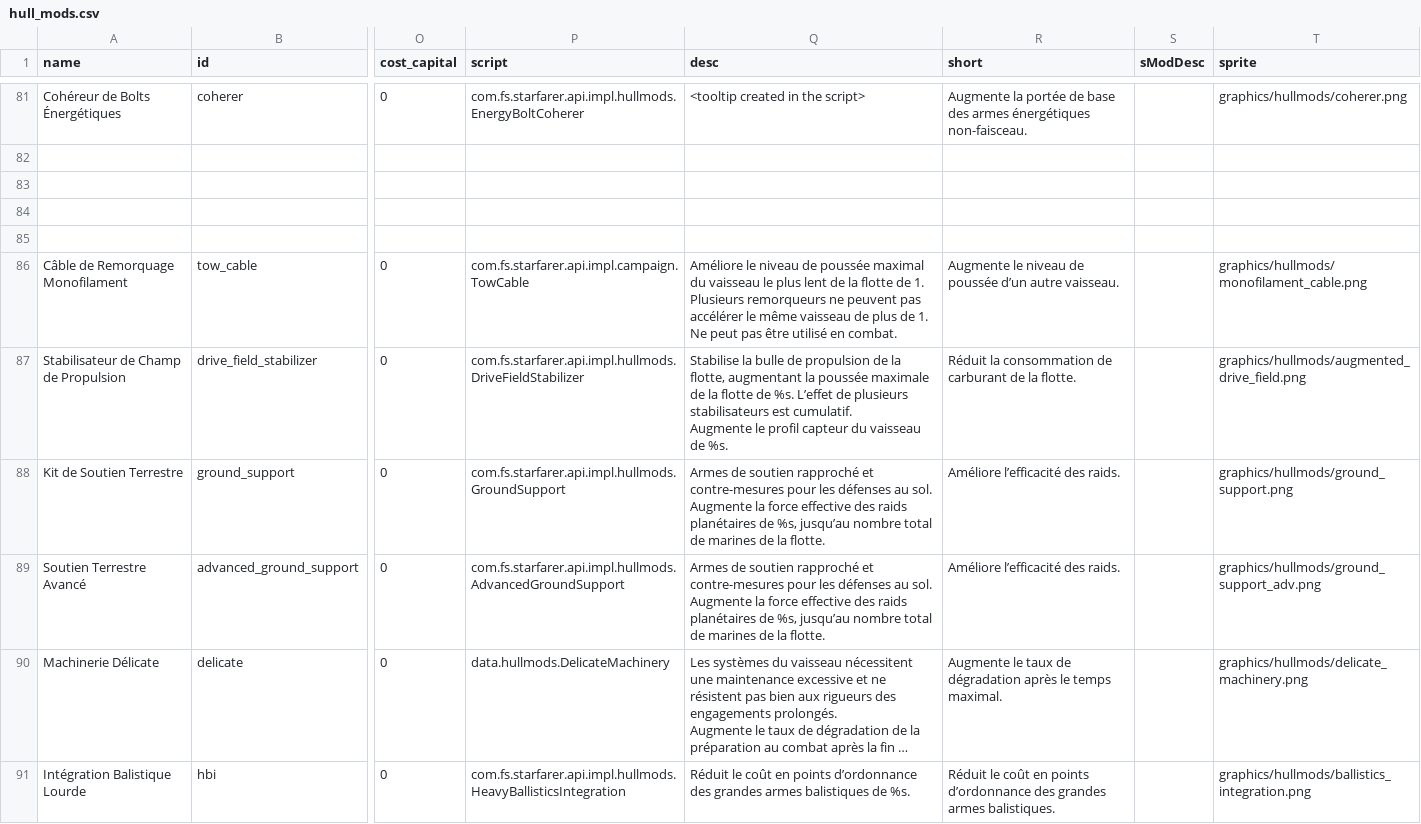
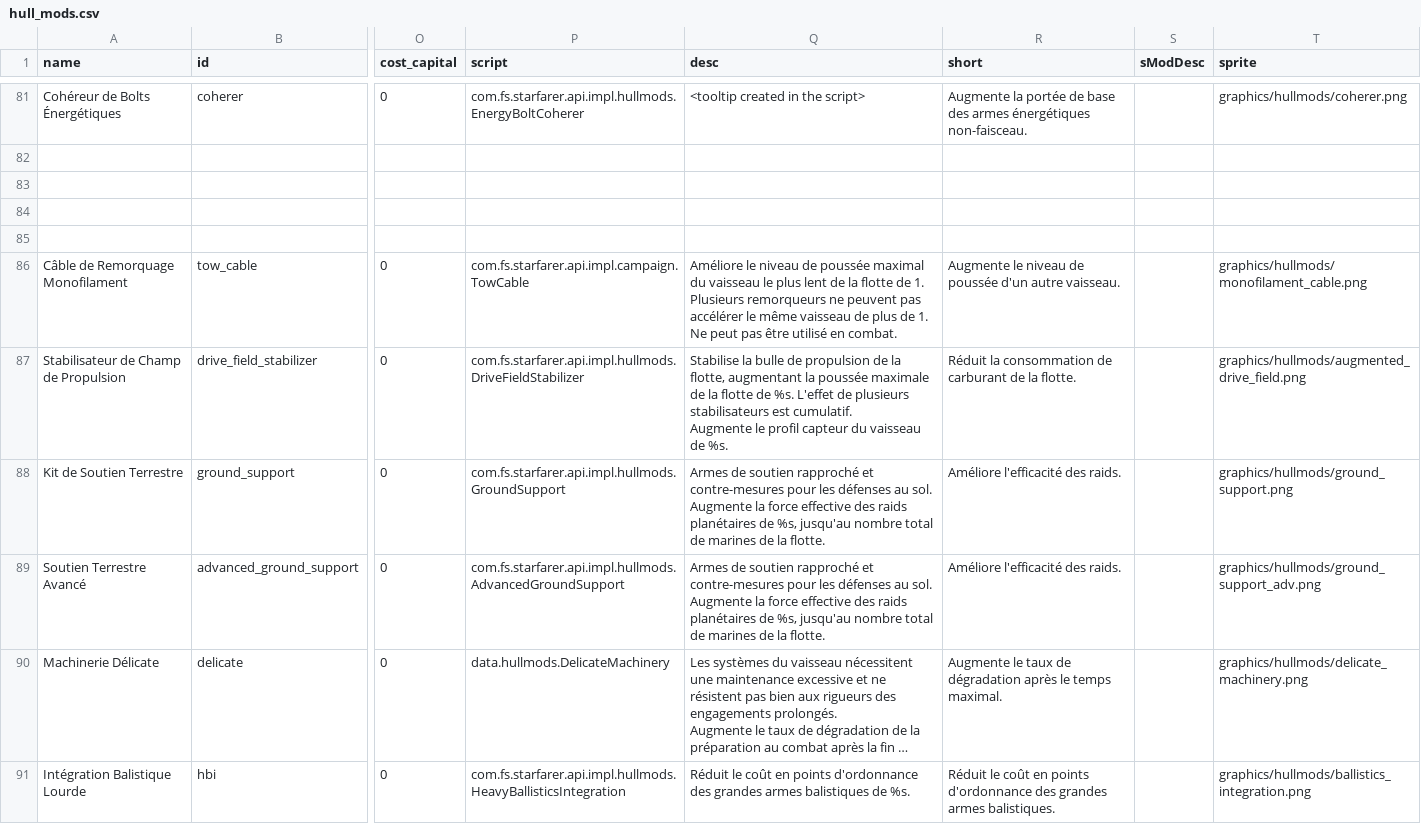
Before and after one commit to mipsou/starsector_lang_pack_fr, a CSV file: data/hullmods/hull_mods.csv, drawn as a sheet; only a part is shown, gaps mark what is left out; long unchanged cells end in …; the diff covers the shown part only; the diff names each change by its address in the sheet, - before the commit and + after, or states it on an @@ line.

```diff
--- a/data/hullmods/hull_mods.csv
+++ b/data/hullmods/hull_mods.csv
-R86 (short): …de poussée d’un autre vaisseau.
+R86 (short): …de poussée d'un autre vaisseau.
-Q87 (desc): …de %s. L’effet de plusieurs…
+Q87 (desc): …de %s. L'effet de plusieurs…
-Q88:Q89 (desc): …de %s, jusqu’au nombre total…
+Q88:Q89 (desc): …de %s, jusqu'au nombre total…
-R88:R89 (short): Améliore l’efficacité des raids.
+R88:R89 (short): Améliore l'efficacité des raids.
-Q91 (desc): …en points d’ordonnance des grandes…
+Q91 (desc): …en points d'ordonnance des grandes…
-R91 (short): …en points d’ordonnance des grandes…
+R91 (short): …en points d'ordonnance des grandes…
```
Also changed, not shown: 96 edited cells elsewhere in this file, data/weapons/weapon_data.csv, 45 other files.
